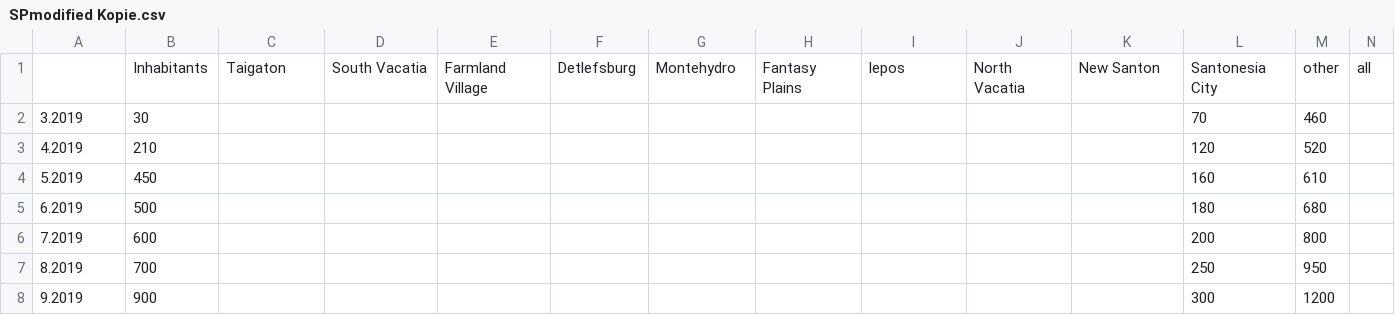
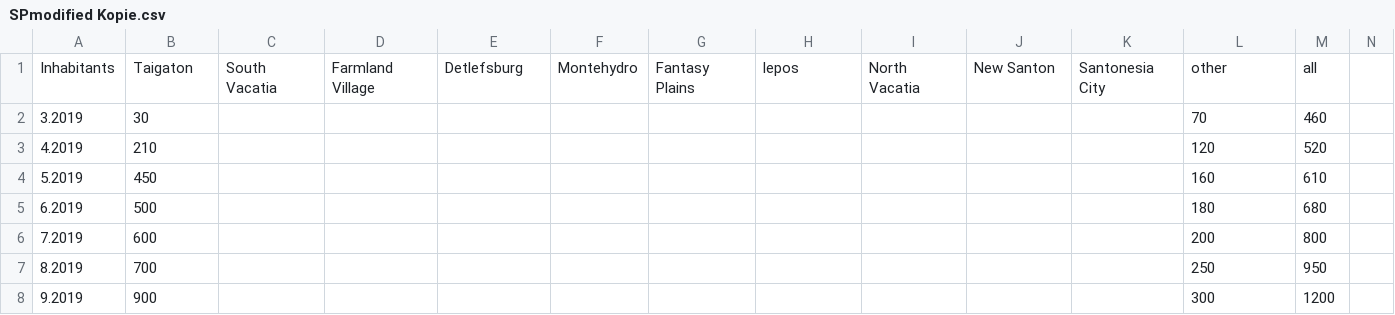
Before and after one commit to Valdotorium/GFS, a CSV file: res/data/SPmodified Kopie.csv, drawn as a sheet; only a part is shown; removed rows and columns are numbered as before the commit, all else as after; the diff names each change by its address in the sheet, - before the commit and + after, or states it on an @@ line.

```diff
--- a/res/data/SPmodified Kopie.csv
+++ b/res/data/SPmodified Kopie.csv
-row 1:  | Inhabitants | Taigaton | South Vacatia | Farmland Village | Detlefsburg | Montehydro | Fantasy Plains | lepos | North Vacatia | New Santon | Santonesia City | other | all
+row 1: Inhabitants | Taigaton | South Vacatia | Farmland Village | Detlefsburg | Montehydro | Fantasy Plains | lepos | North Vacatia | New Santon | Santonesia City | other | all
```
Also changed, not shown: res/data/SPmodified.csv, res/data/text.csv, 8 other files.
